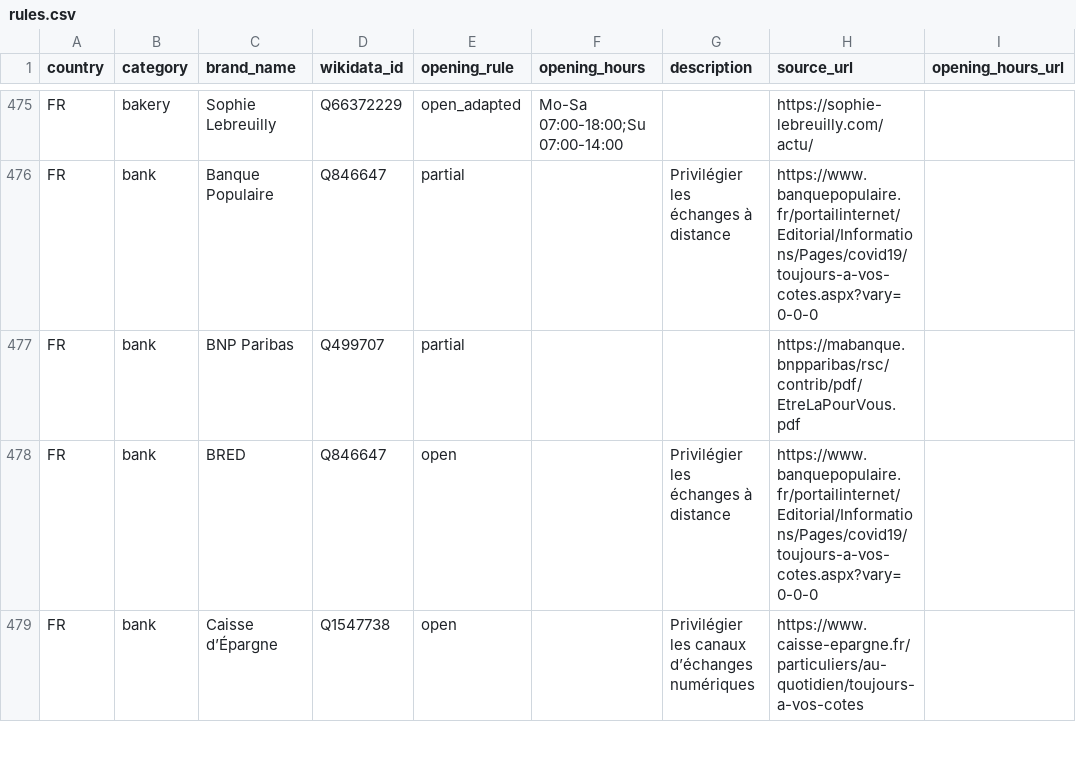
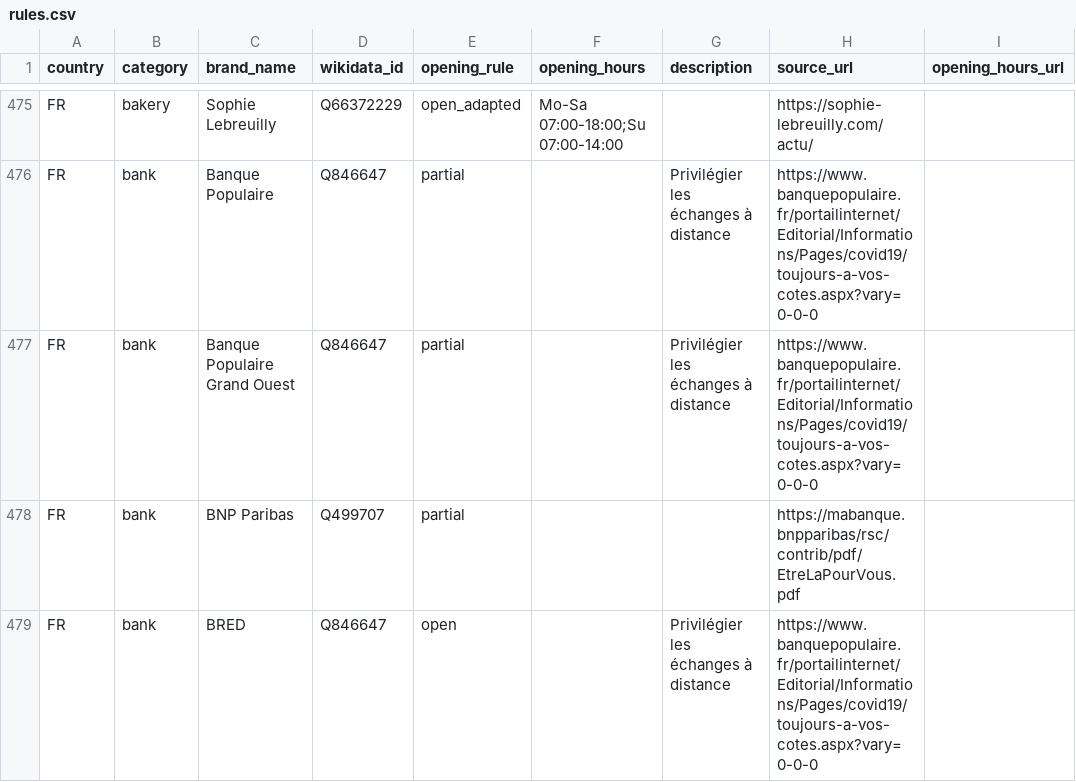
Before and after one commit to caresteouvert/Covid_enseignes, a CSV file: rules.csv, drawn as a sheet; only a part is shown, gaps mark what is left out; the shorter side is filled out with more unchanged rows; the diff covers the shown part only.

```diff
--- a/rules.csv
+++ b/rules.csv
@@ -476,2 +476,3 @@ FR,bakery,Sophie Lebreuilly,Q66372229,open_adapted,Mo-Sa 07:00-18:00;Su 07:00-14
 FR,bank,Banque Populaire,Q846647,partial,,Privilégier les échanges à distance,https://www.banquepopulaire.fr/portailinternet/Editorial/Informations/Pages/covid19/toujours-a-vos-cotes.aspx?vary=0-0-0,
+FR,bank,Banque Populaire Grand Ouest,Q846647,partial,,Privilégier les échanges à distance,https://www.banquepopulaire.fr/portailinternet/Editorial/Informations/Pages/covid19/toujours-a-vos-cotes.aspx?vary=0-0-0,
 FR,bank,BNP Paribas,Q499707,partial,,,https://mabanque.bnpparibas/rsc/contrib/pdf/EtreLaPourVous.pdf,
```
Also changed, not shown: 26 added rows elsewhere in this file, regles.csv.
